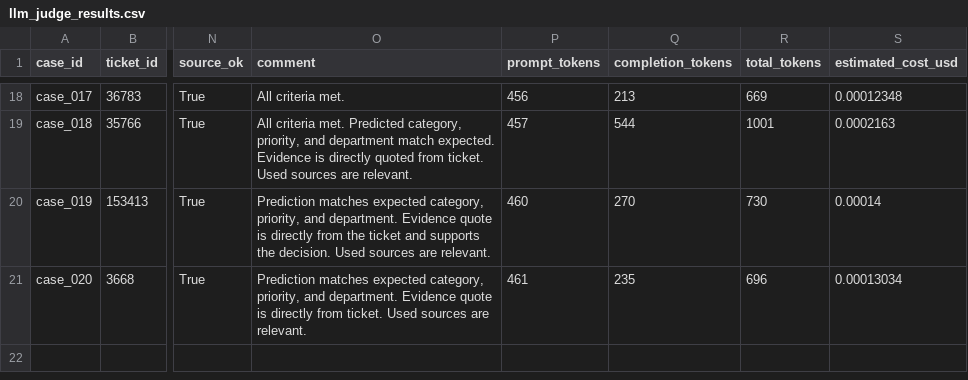
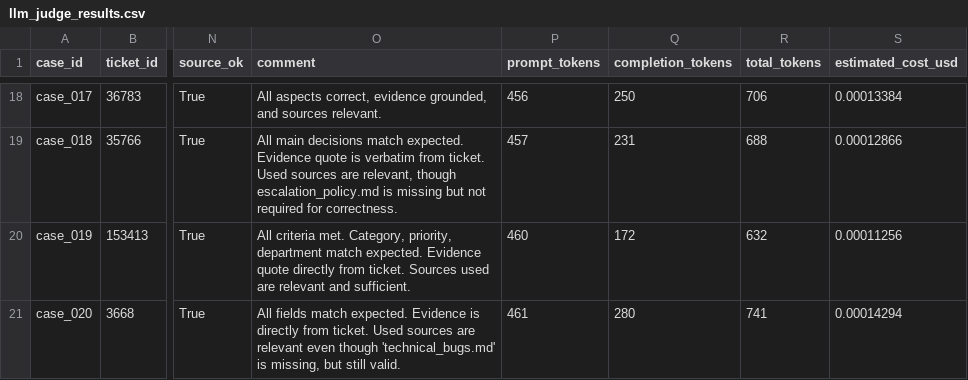
Before and after one commit to KShuvalova/gen-ai, a CSV file: финальный_проект/support_ticket_routing/output/llm_judge_results.csv, drawn as a sheet; only a part is shown, gaps mark what is left out; the diff covers the shown part only; the diff names each change by its address in the sheet, - before the commit and + after, or states it on an @@ line.

```diff
--- a/финальный_проект/support_ticket_routing/output/llm_judge_results.csv
+++ b/финальный_проект/support_ticket_routing/output/llm_judge_results.csv
-O18 (comment): All criteria met.
+O18 (comment): All aspects correct, evidence grounded, and sources relevant.
-Q18 (completion_tokens): 213
+Q18 (completion_tokens): 250
-R18 (total_tokens): 669
+R18 (total_tokens): 706
-S18 (estimated_cost_usd): 0.00012348
+S18 (estimated_cost_usd): 0.00013384
-O19 (comment): All criteria met. Predicted category, priority, and department match expected. Evidence is directly quoted from ticket. Used sources are relevant.
+O19 (comment): All main decisions match expected. Evidence quote is verbatim from ticket. Used sources are relevant, though escalation_policy.md is missing but not required for correctness.
-Q19 (completion_tokens): 544
+Q19 (completion_tokens): 231
-R19 (total_tokens): 1001
+R19 (total_tokens): 688
-S19 (estimated_cost_usd): 0.0002163
+S19 (estimated_cost_usd): 0.00012866
-O20 (comment): Prediction matches expected category, priority, and department. Evidence quote is directly from the ticket and supports the decision. Used sources are relevant.
+O20 (comment): All criteria met. Category, priority, department match expected. Evidence quote directly from ticket. Sources used are relevant and sufficient.
-Q20 (completion_tokens): 270
+Q20 (completion_tokens): 172
-R20 (total_tokens): 730
+R20 (total_tokens): 632
-S20 (estimated_cost_usd): 0.00014
+S20 (estimated_cost_usd): 0.00011256
-O21 (comment): Prediction matches expected category, priority, and department. Evidence quote is directly from ticket. Used sources are relevant.
+O21 (comment): All fields match expected. Evidence is directly from ticket. Used sources are relevant even though 'technical_bugs.md' is missing, but still valid.
-Q21 (completion_tokens): 235
+Q21 (completion_tokens): 280
-R21 (total_tokens): 696
+R21 (total_tokens): 741
-S21 (estimated_cost_usd): 0.00013034
+S21 (estimated_cost_usd): 0.00014294
```
Also changed, not shown: 64 edited cells elsewhere in this file, 5 other files.
